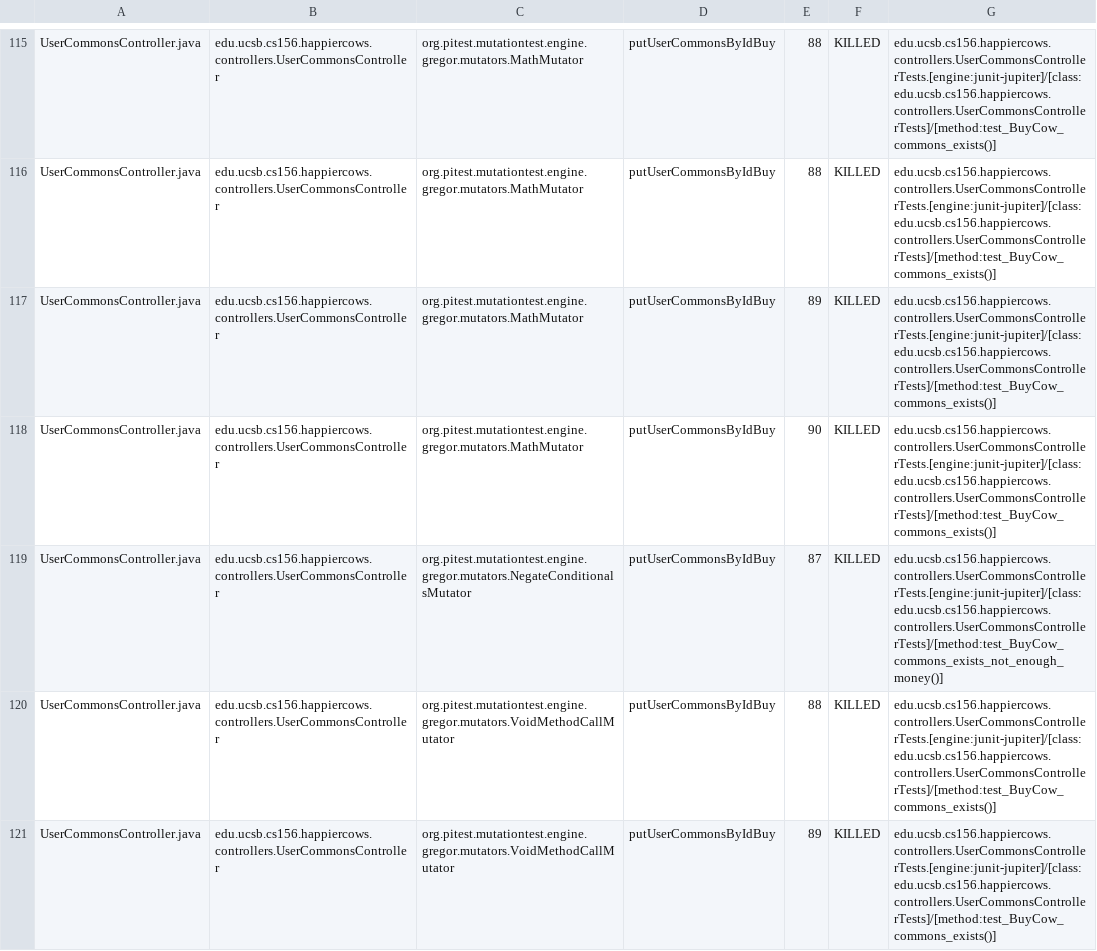
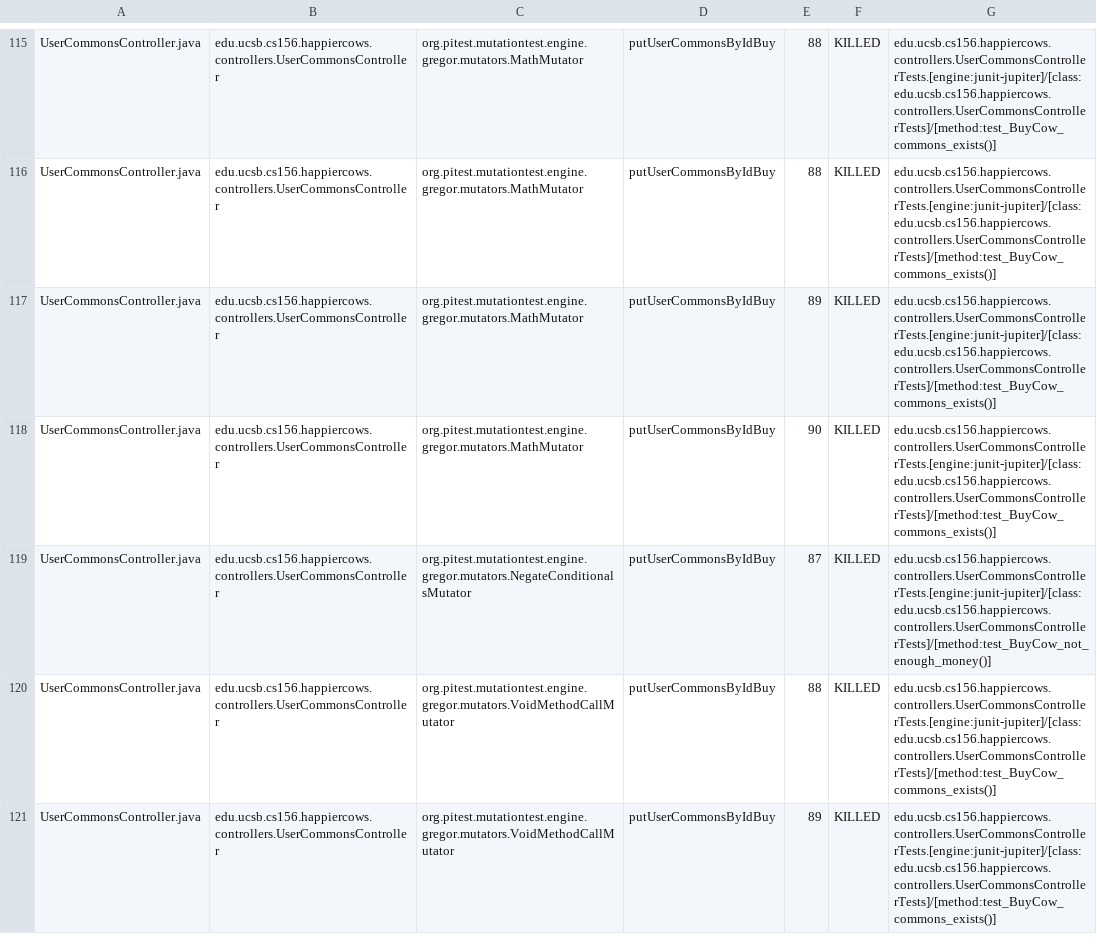
Before and after one commit to ucsb-cs156-f25/proj-happycows-f25-13, a CSV file: prs/27/pitest/mutations.csv, drawn as a sheet; only a part is shown, gaps mark what is left out; the diff covers the shown part only.

Commit message:
Deploying to gh-pages from @ ucsb-cs156-f25/proj-happycows-f25-13@26a966e4892f8e1d93f57560ff8d9d78a1541a0c 🚀

```diff
--- a/prs/27/pitest/mutations.csv
+++ b/prs/27/pitest/mutations.csv
@@ -118,3 +118,3 @@ UserCommonsController.java,edu.ucsb.cs156.happiercows.controllers.UserCommonsCon
 UserCommonsController.java,edu.ucsb.cs156.happiercows.controllers.UserCommonsController,org.pitest.mutationtest.engine.gregor.mutators.MathMutator,putUserCommonsByIdBuy,90,KILLED,edu.ucsb.cs156.happiercows.controllers.UserCommonsControllerTests.[engine:junit-jupiter]/[class:edu.ucsb.cs156.happiercows.controllers.UserCommonsControllerTests]/[method:test_BuyCow_commons_exists()]
-UserCommonsController.java,edu.ucsb.cs156.happiercows.controllers.UserCommonsController,org.pitest.mutationtest.engine.gregor.mutators.NegateConditionalsMutator,putUserCommonsByIdBuy,87,KILLED,edu.ucsb.cs156.happiercows.controllers.UserCommonsControllerTests.[engine:junit-jupiter]/[class:edu.ucsb.cs156.happiercows.controllers.UserCommonsControllerTests]/[method:test_BuyCow_commons_exists_not_enough_money()]
+UserCommonsController.java,edu.ucsb.cs156.happiercows.controllers.UserCommonsController,org.pitest.mutationtest.engine.gregor.mutators.NegateConditionalsMutator,putUserCommonsByIdBuy,87,KILLED,edu.ucsb.cs156.happiercows.controllers.UserCommonsControllerTests.[engine:junit-jupiter]/[class:edu.ucsb.cs156.happiercows.controllers.UserCommonsControllerTests]/[method:test_BuyCow_not_enough_money()]
 UserCommonsController.java,edu.ucsb.cs156.happiercows.controllers.UserCommonsController,org.pitest.mutationtest.engine.gregor.mutators.VoidMethodCallMutator,putUserCommonsByIdBuy,88,KILLED,edu.ucsb.cs156.happiercows.controllers.UserCommonsControllerTests.[engine:junit-jupiter]/[class:edu.ucsb.cs156.happiercows.controllers.UserCommonsControllerTests]/[method:test_BuyCow_commons_exists()]
```
Also changed, not shown: 26 edited cells elsewhere in this file, 46 other files.
